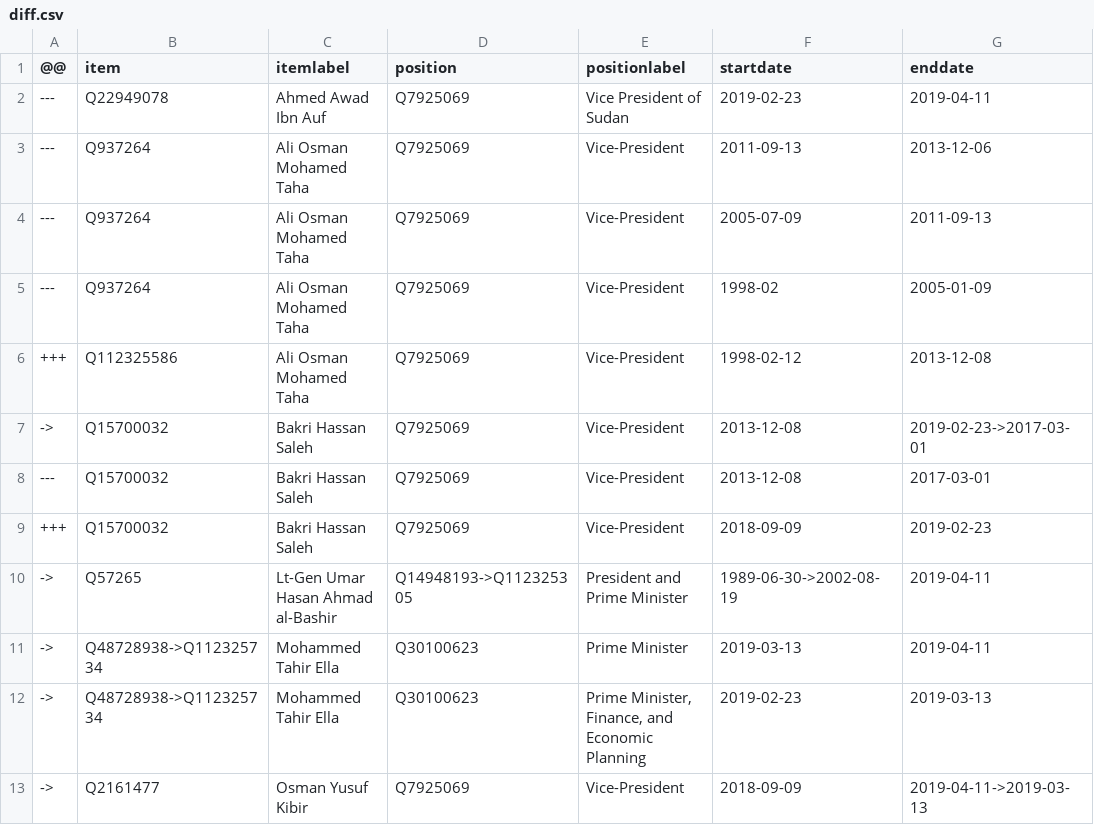
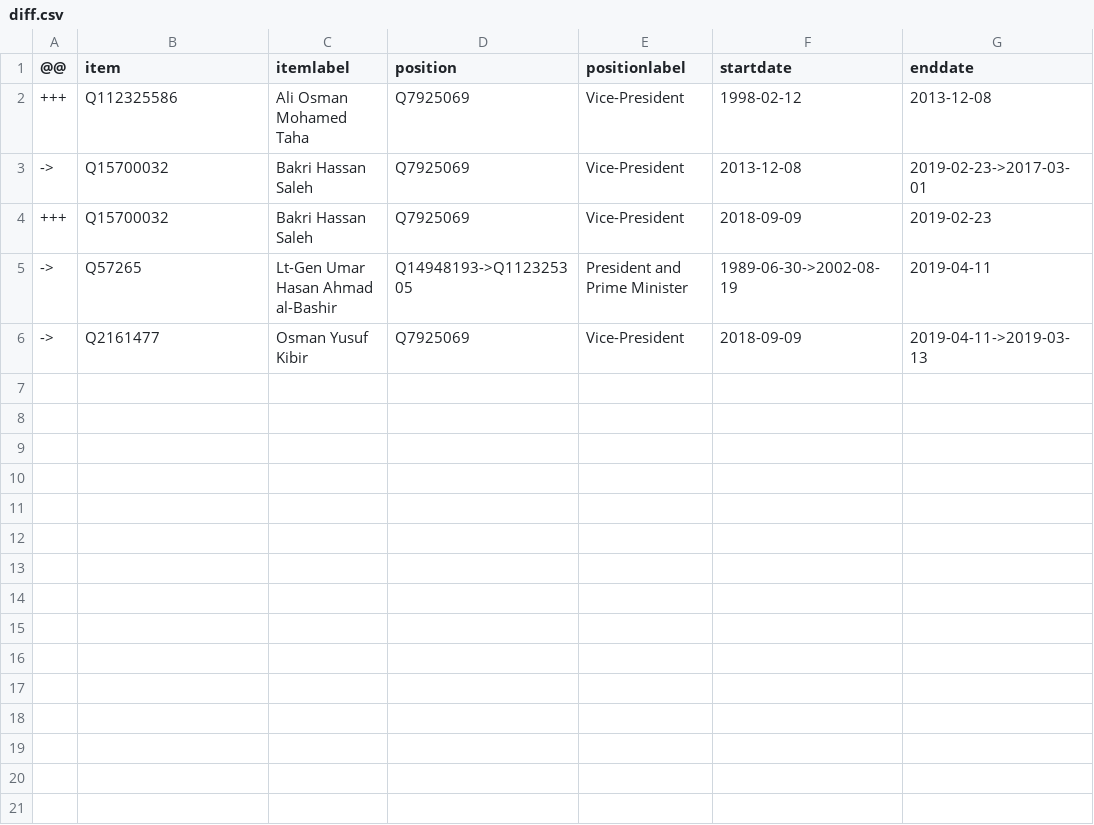
Before and after one commit to every-politician-scrapers/sudan, a CSV file: sources/cabinet/cpssa/diff.csv, drawn as a sheet.

Commit message:
don't report on people in WD but not CPSSA
We only care if anyone here is not in WD, not the other way around.

```diff
--- a/sources/cabinet/cpssa/diff.csv
+++ b/sources/cabinet/cpssa/diff.csv
@@ -1,13 +1,6 @@
 @@,item,itemlabel,position,positionlabel,startdate,enddate
----,Q22949078,Ahmed Awad Ibn Auf,Q7925069,Vice President of Sudan,2019-02-23,2019-04-11
----,Q937264,Ali Osman Mohamed Taha,Q7925069,Vice-President,2011-09-13,2013-12-06
----,Q937264,Ali Osman Mohamed Taha,Q7925069,Vice-President,2005-07-09,2011-09-13
----,Q937264,Ali Osman Mohamed Taha,Q7925069,Vice-President,1998-02,2005-01-09
 +++,Q112325586,Ali Osman Mohamed Taha,Q7925069,Vice-President,1998-02-12,2013-12-08
 ->,Q15700032,Bakri Hassan Saleh,Q7925069,Vice-President,2013-12-08,2019-02-23->2017-03-01
----,Q15700032,Bakri Hassan Saleh,Q7925069,Vice-President,2013-12-08,2017-03-01
 +++,Q15700032,Bakri Hassan Saleh,Q7925069,Vice-President,2018-09-09,2019-02-23
 ->,Q57265,Lt-Gen Umar Hasan Ahmad al-Bashir,Q14948193->Q112325305,President and Prime Minister,1989-06-30->2002-08-19,2019-04-11
-->,Q48728938->Q112325734,Mohammed Tahir Ella,Q30100623,Prime Minister,2019-03-13,2019-04-11
-->,Q48728938->Q112325734,Mohammed Tahir Ella,Q30100623,"Prime Minister, Finance, and Economic Planning",2019-02-23,2019-03-13
 ->,Q2161477,Osman Yusuf Kibir,Q7925069,Vice-President,2018-09-09,2019-04-11->2019-03-13
```
Also changed, not shown: sources/cabinet/cpssa/reconciled-people.csv, sources/cabinet/cpssa/scraped.csv, 2 other files.
